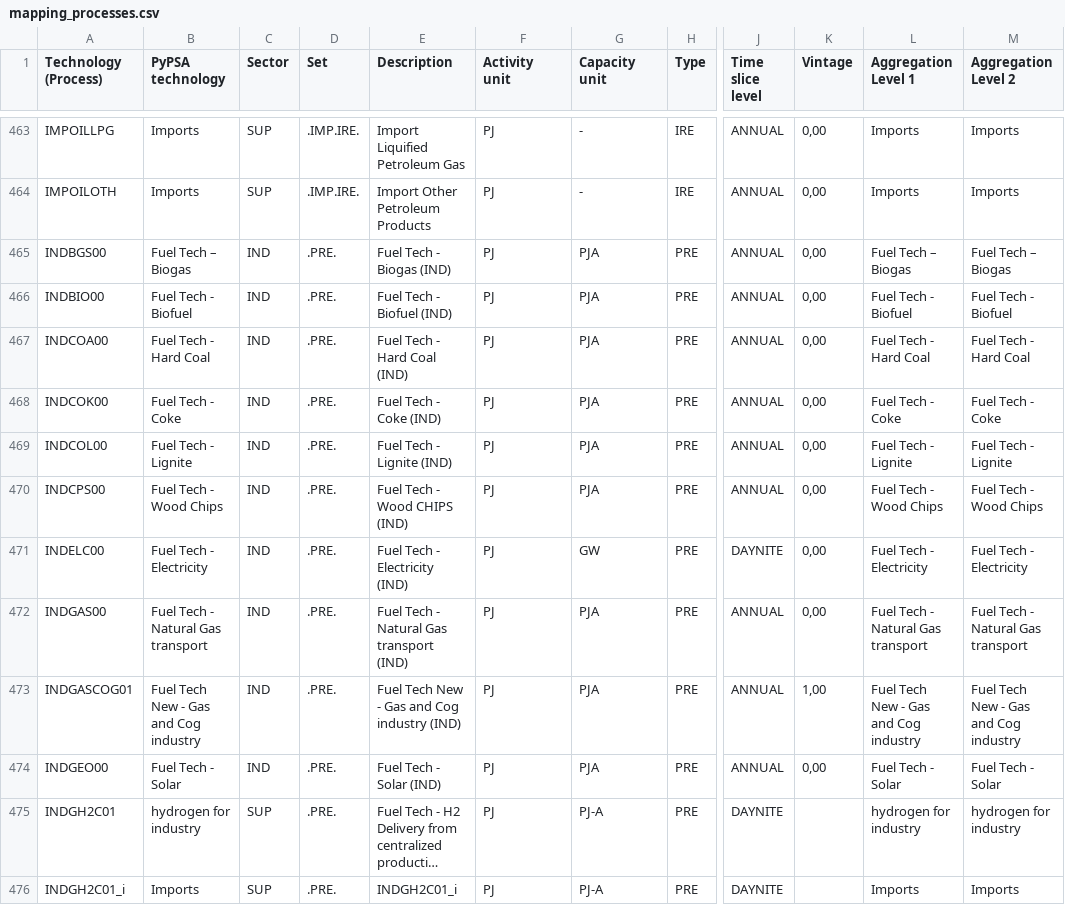
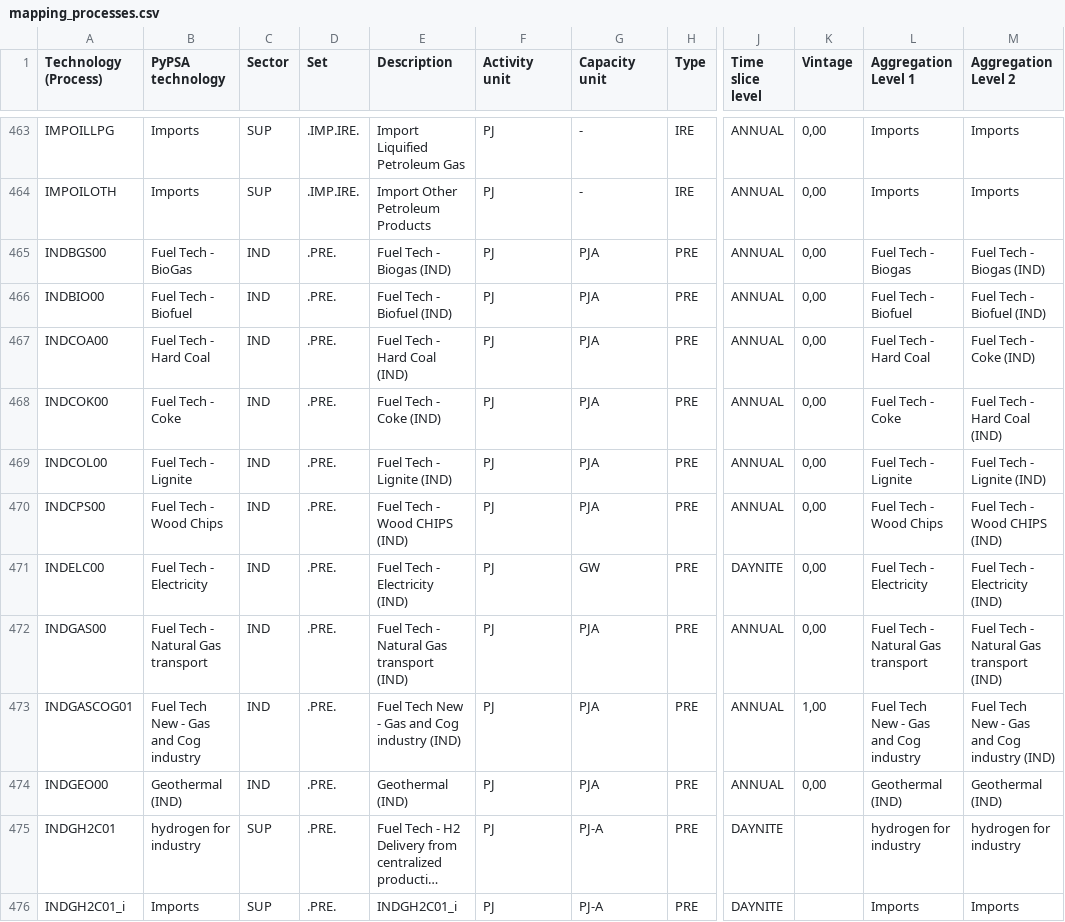
Before and after one commit to IntSusEnergySystems/TIMES_PyPSA, a CSV file: data/mapping_processes.csv, drawn as a sheet; only a part is shown, gaps mark what is left out; long unchanged cells end in …; the diff covers the shown part only; the diff names each change by its address in the sheet, - before the commit and + after, or states it on an @@ line.

```diff
--- a/data/mapping_processes.csv
+++ b/data/mapping_processes.csv
-B465 (PyPSA technology): Fuel Tech – Biogas
+B465 (PyPSA technology): Fuel Tech - BioGas
-L465 (Aggregation Level 1): Fuel Tech – Biogas
+L465 (Aggregation Level 1): Fuel Tech - Biogas
-M465 (Aggregation Level 2): Fuel Tech – Biogas
+M465 (Aggregation Level 2): Fuel Tech - Biogas (IND)
-M466 (Aggregation Level 2): Fuel Tech - Biofuel
+M466 (Aggregation Level 2): Fuel Tech - Biofuel (IND)
-M467 (Aggregation Level 2): Fuel Tech - Hard Coal
+M467 (Aggregation Level 2): Fuel Tech - Coke (IND)
-M468 (Aggregation Level 2): Fuel Tech - Coke
+M468 (Aggregation Level 2): Fuel Tech - Hard Coal (IND)
-M469 (Aggregation Level 2): Fuel Tech - Lignite
+M469 (Aggregation Level 2): Fuel Tech - Lignite (IND)
-M470 (Aggregation Level 2): Fuel Tech - Wood Chips
+M470 (Aggregation Level 2): Fuel Tech - Wood CHIPS (IND)
-M471 (Aggregation Level 2): Fuel Tech - Electricity
+M471 (Aggregation Level 2): Fuel Tech - Electricity (IND)
-M472 (Aggregation Level 2): Fuel Tech - Natural Gas transport
+M472 (Aggregation Level 2): Fuel Tech - Natural Gas transport (IND)
-M473 (Aggregation Level 2): Fuel Tech New - Gas and Cog industry
+M473 (Aggregation Level 2): Fuel Tech New - Gas and Cog industry (IND)
-B474 (PyPSA technology): Fuel Tech - Solar
+B474 (PyPSA technology): Geothermal (IND)
-E474 (Description): Fuel Tech - Solar (IND)
+E474 (Description): Geothermal (IND)
-L474 (Aggregation Level 1): Fuel Tech - Solar
+L474 (Aggregation Level 1): Geothermal (IND)
-M474 (Aggregation Level 2): Fuel Tech - Solar
+M474 (Aggregation Level 2): Geothermal (IND)
```
Also changed, not shown: 103 edited cells elsewhere in this file, 4 other files.
